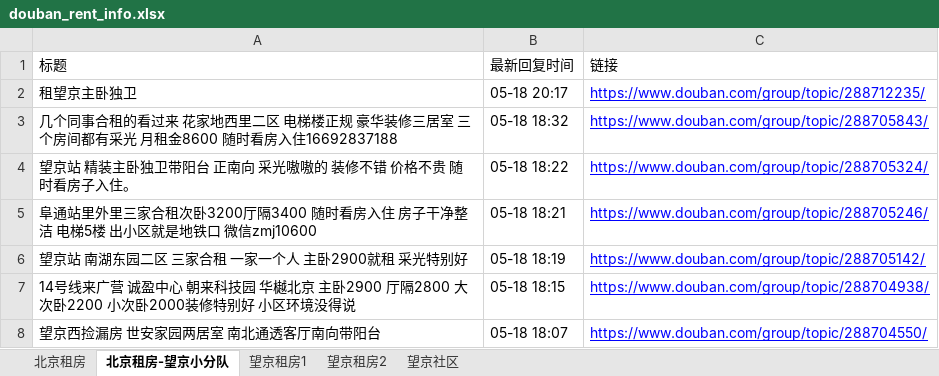
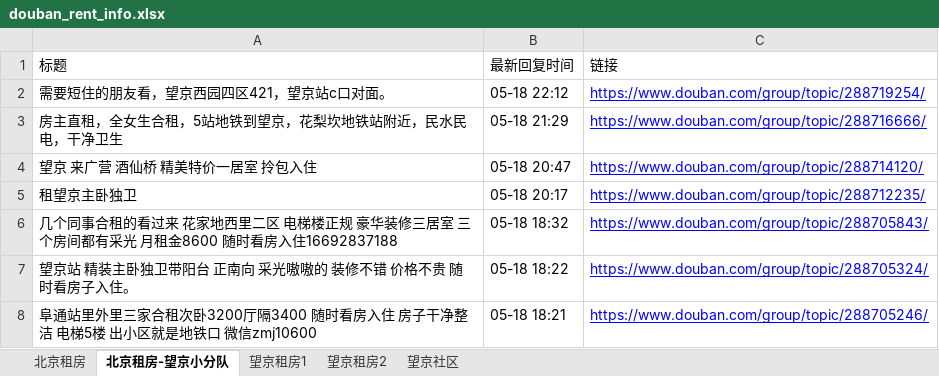
Before and after one commit to slzhang13/rent-info-crawler, an Excel workbook: douban_rent_info.xlsx, sheet 北京租房-望京小分队, drawn as a sheet; only a part is shown; the shorter side is filled out with more unchanged rows; values as stored, in another font and other column widths than the file's, no borders; the diff names each change by its address in the sheet, - before the commit and + after, or states it on an @@ line.

```diff
--- a/douban_rent_info.xlsx (sheet 北京租房-望京小分队)
+++ b/douban_rent_info.xlsx (sheet 北京租房-望京小分队)
+row 2: 需要短住的朋友看，望京西园四区421，望京站c口对面。 | 05-18 22:12 | https://www.douban.com/group/topic/288719254/
+row 3: 房主直租，全女生合租，5站地铁到望京，花梨坎地铁站附近，民水民电，干净卫生 | 05-18 21:29 | https://www.douban.com/group/topic/288716666/
+row 4: 望京 来广营 酒仙桥 精美特价一居室 拎包入住 | 05-18 20:47 | https://www.douban.com/group/topic/288714120/
```
Also changed, not shown: sheet 北京租房, sheet 望京租房1, 1 other file.
